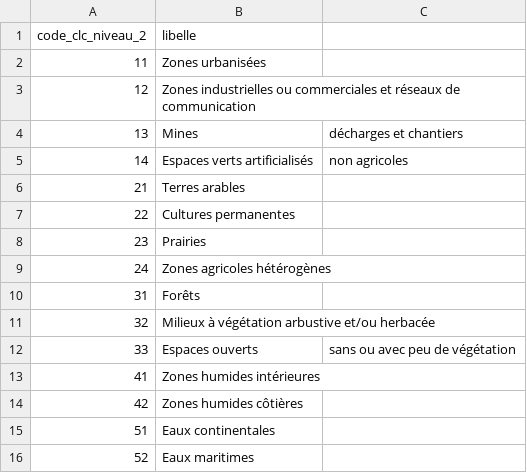
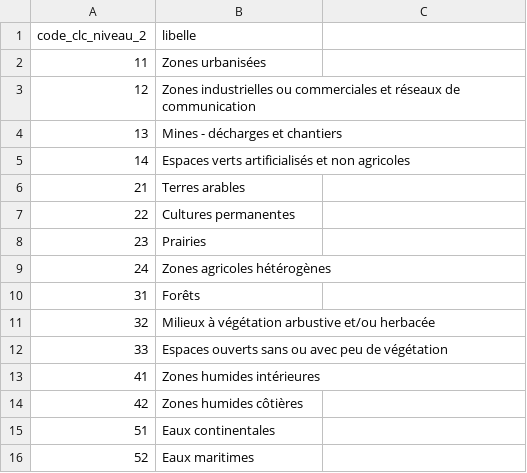
Before and after one commit to GisEDSol/Carbo_elevage, a CSV file: Documentation/Metadonnees/Nomenclature_clc.csv, drawn as a sheet.

```diff
--- a/Documentation/Metadonnees/Nomenclature_clc.csv
+++ b/Documentation/Metadonnees/Nomenclature_clc.csv
@@ -3,4 +3,4 @@ code_clc_niveau_2,libelle
 12,Zones industrielles ou commerciales et réseaux de communication
-13,Mines, décharges et chantiers
-14,Espaces verts artificialisés, non agricoles
+13,Mines - décharges et chantiers
+14,Espaces verts artificialisés et non agricoles
 21,Terres arables
@@ -11,3 +11,3 @@ code_clc_niveau_2,libelle
 32,Milieux à végétation arbustive et/ou herbacée
-33,Espaces ouverts, sans ou avec peu de végétation
+33,Espaces ouverts sans ou avec peu de végétation
 41,Zones humides intérieures
```
Also changed, not shown: Documentation/Metadonnees/Catalogue_schema.csv, Documentation/Metadonnees/Catalogue_table.csv, 43 other files.
